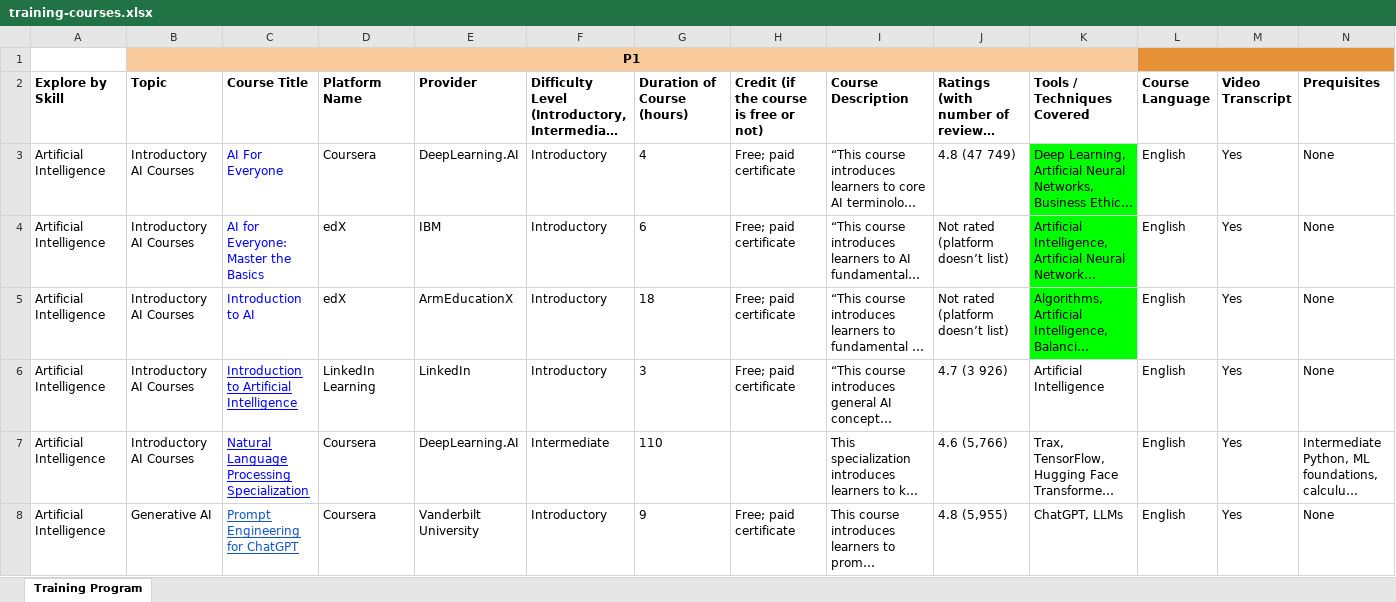
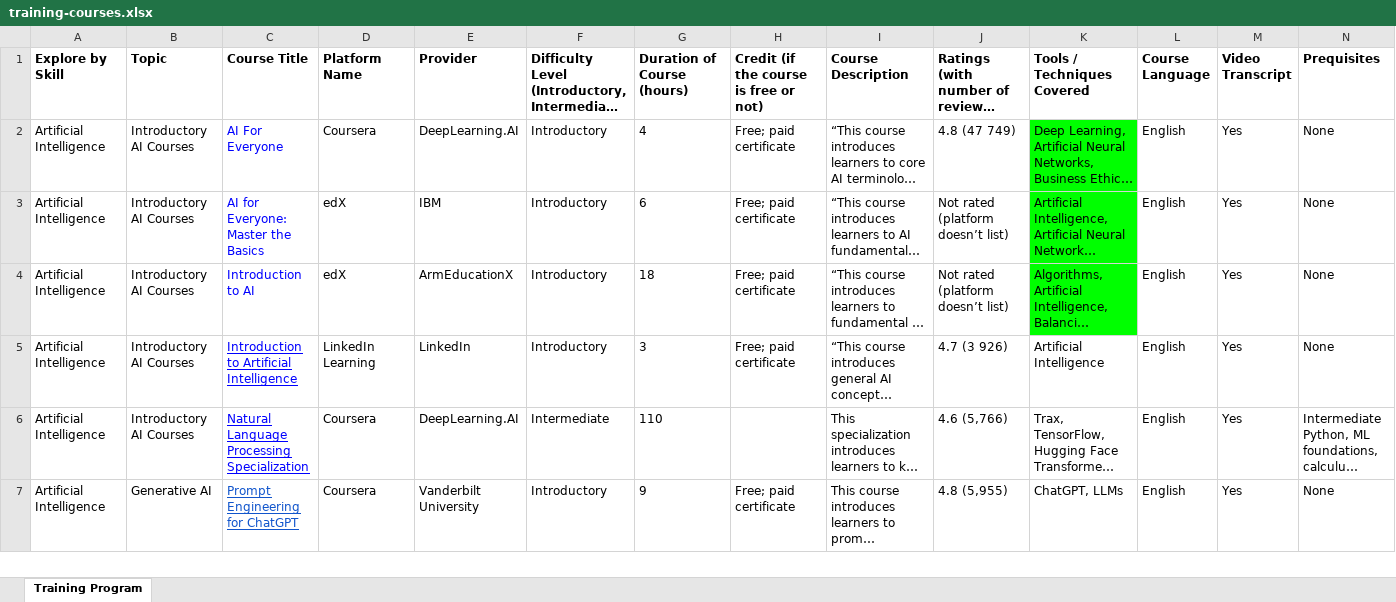
Before and after one commit to eternalnomad404/Semantic-SearchV5, an Excel workbook: data/training-courses.xlsx, sheet Training Program, drawn as a sheet; only a part is shown; long unchanged cells end in …; values as stored, in another font and other column widths than the file's, no borders; the diff names each change by its address in the sheet, - before the commit and + after, or states it on an @@ line.

```diff
--- a/data/training-courses.xlsx (sheet Training Program)
+++ b/data/training-courses.xlsx (sheet Training Program)
-row 1:  | P1
```
Also changed, not shown: data/tools.xlsx, 3 other files.
